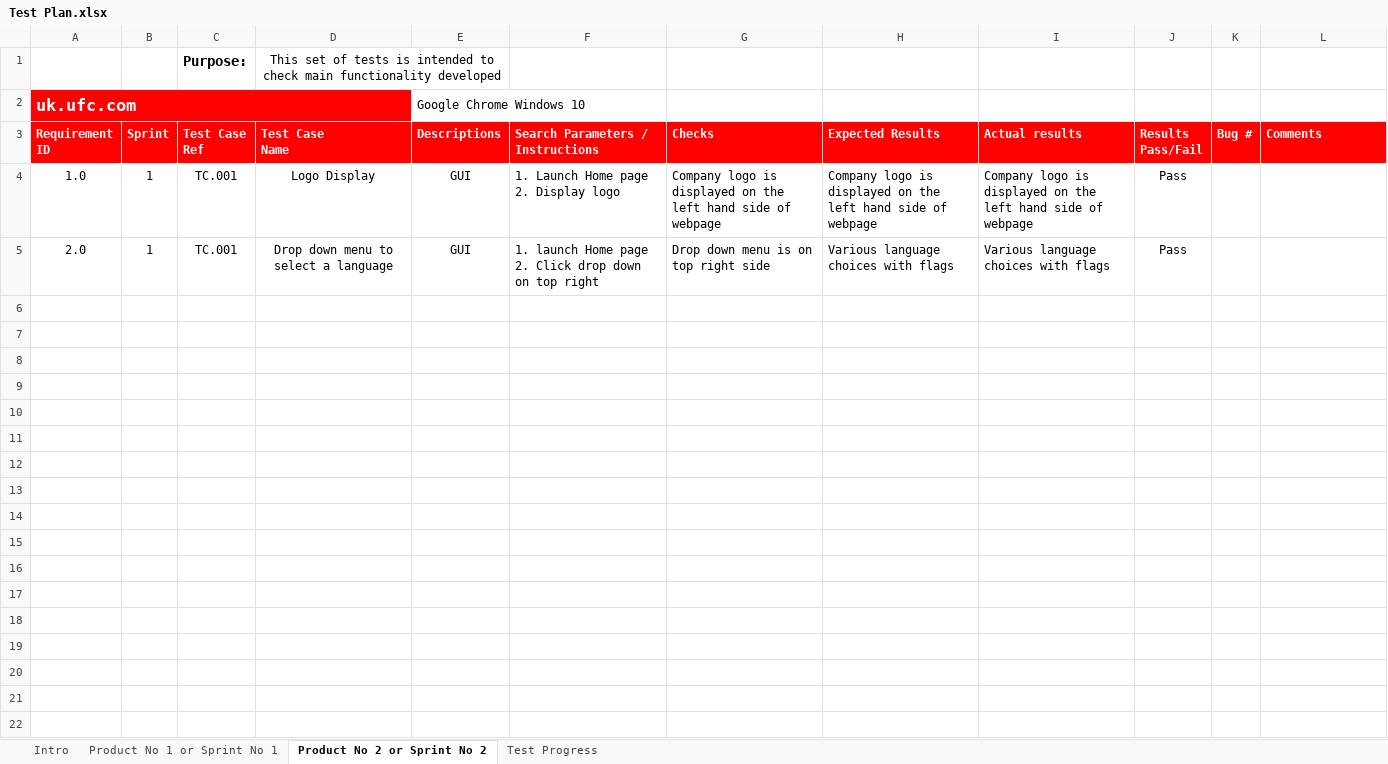
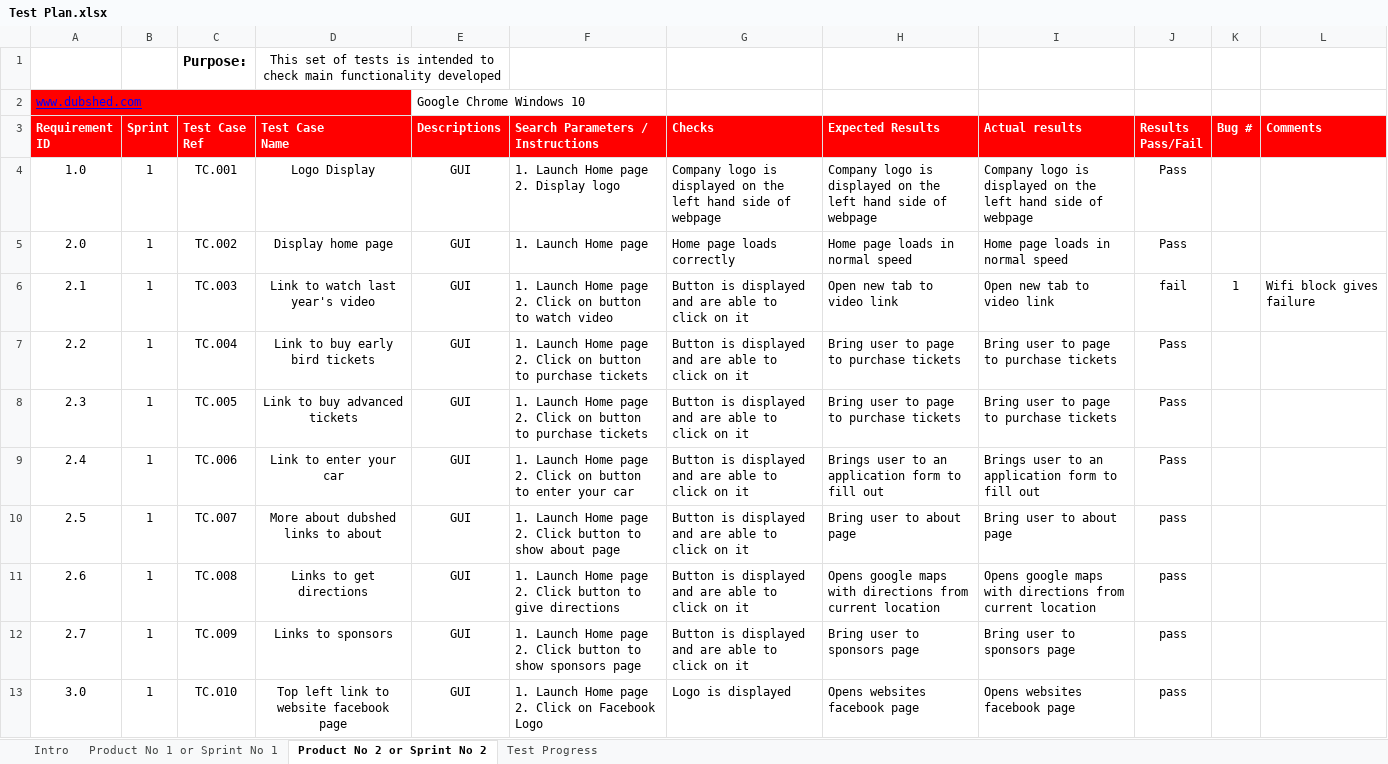
Before and after one commit to Gazza1996/Software-Testing-Assignment, an Excel workbook: Test Plan.xlsx, sheet Product No 2 or Sprint No 2, drawn as a sheet; only a part is shown; values as stored, in another font and other column widths than the file's, no borders; conditional formats not drawn; ↵ is a line break in a cell; the diff covers the shown part only; the diff names each change by its address in the sheet, - before the commit and + after, or states it on an @@ line.

```diff
--- a/Test Plan.xlsx (sheet Product No 2 or Sprint No 2)
+++ b/Test Plan.xlsx (sheet Product No 2 or Sprint No 2)
-A2 (Requirement ID): uk.ufc.com
+A2 (Requirement ID): www.dubshed.com
@@ A2 bold: on → off, underline: off → on, text colour: #FFFFFF → #0000FF, text size: smaller @@
-C5 (Test Case Ref): TC.001
+C5 (Test Case Ref): TC.002
-D5 (Test Case Name): Drop down menu to select a language
+D5 (Test Case Name): Display home page
-F5 (Search Parameters / Instructions): 1. launch Home page ↵ 2. Click drop down on top right
+F5 (Search Parameters / Instructions): 1. Launch Home page
-G5 (Checks): Drop down menu is on top right side
+G5 (Checks): Home page loads correctly
-H5 (Expected Results): Various language choices with flags
+H5 (Expected Results): Home page loads in normal speed
-I5 (Actual results): Various language choices with flags
+I5 (Actual results): Home page loads in normal speed
+row 6: 2.1 | 1 | TC.003 | Link to watch last year's video | GUI | 1. Launch Home page ↵ 2. Click on button to watch video | Button is displayed and are able to click on it | Open new tab to video link | Open new tab to video link | fail | 1 | Wifi block gives failure
+row 7: 2.2 | 1 | TC.004 | Link to buy early bird tickets | GUI | 1. Launch Home page ↵ 2. Click on button to purchase tickets | Button is displayed and are able to click on it | Bring user to page to purchase tickets | Bring user to page to purchase tickets | Pass
+row 8: 2.3 | 1 | TC.005 | Link to buy advanced tickets | GUI | 1. Launch Home page ↵ 2. Click on button to purchase tickets | Button is displayed and are able to click on it | Bring user to page to purchase tickets | Bring user to page to purchase tickets | Pass
+row 9: 2.4 | 1 | TC.006 | Link to enter your car | GUI | 1. Launch Home page ↵ 2. Click on button to enter your car | Button is displayed and are able to click on it | Brings user to an application form to fill out | Brings user to an application form to fill out | Pass
+row 10: 2.5 | 1 | TC.007 | More about dubshed links to about | GUI | 1. Launch Home page ↵ 2. Click button to show about page | Button is displayed and are able to click on it | Bring user to about page | Bring user to about page | pass
+row 11: 2.6 | 1 | TC.008 | Links to get directions | GUI | 1. Launch Home page ↵ 2. Click button to give directions | Button is displayed and are able to click on it | Opens google maps with directions from current location | Opens google maps with directions from current location | pass
+row 12: 2.7 | 1 | TC.009 | Links to sponsors | GUI | 1. Launch Home page ↵ 2. Click button to show sponsors page | Button is displayed and are able to click on it | Bring user to sponsors page | Bring user to sponsors page | pass
+row 13: 3.0 | 1 | TC.010 | Top left link to website facebook page | GUI | 1. Launch Home page ↵ 2. Click on Facebook Logo | Logo is displayed | Opens websites facebook page | Opens websites facebook page | pass
```
Also changed, not shown: 40 added rows elsewhere in this sheet, sheet Product No 1 or Sprint No 1, 1 other file.
